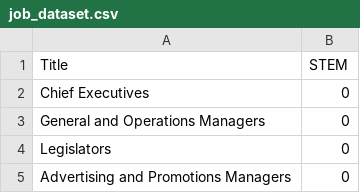
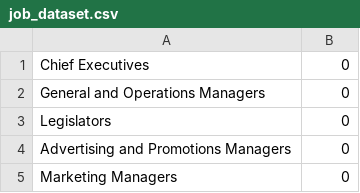
Before and after one commit to RobertEng/RobertEng.github.io, a CSV file: job_dataset.csv, drawn as a sheet; only a part is shown; the shorter side is filled out with more unchanged rows.

Commit message:
Remove header

```diff
--- a/job_dataset.csv
+++ b/job_dataset.csv
@@ -1,2 +1 @@
-Title,STEM
 Chief Executives,0
```
